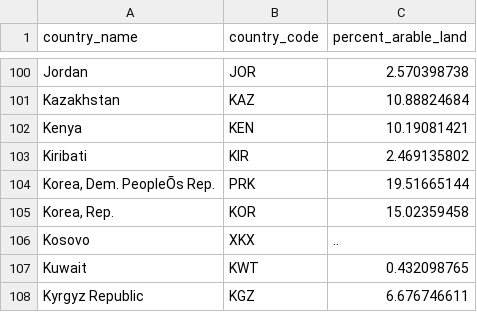
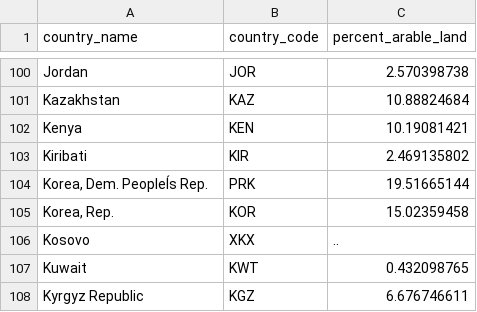
Before and after one commit to formidify/ICM_E, a CSV file: percent_arable_land.csv, drawn as a sheet; only a part is shown, gaps mark what is left out; the diff covers the shown part only.

Commit message:
dataset

```diff
--- a/percent_arable_land.csv
+++ b/percent_arable_land.csv
@@ -103,3 +103,3 @@ Kenya,KEN,10.19081421
 Kiribati,KIR,2.469135802
-"Korea, Dem. PeopleÕs Rep.",PRK,19.51665144
+"Korea, Dem. PeopleÍs Rep.",PRK,19.51665144
 "Korea, Rep.",KOR,15.02359458
```
Also changed, not shown: 47 removed rows elsewhere in this file, control_of_corruption.csv, government_effectiveness.csv, 7 other files.
